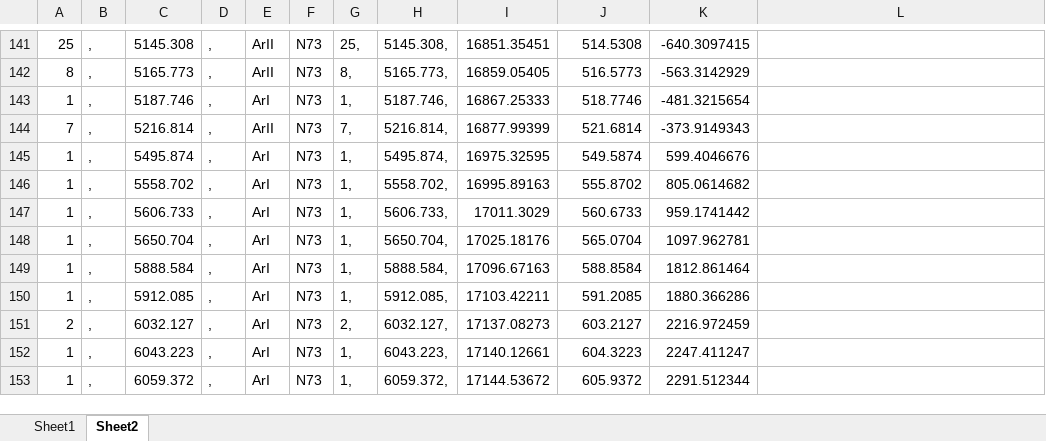
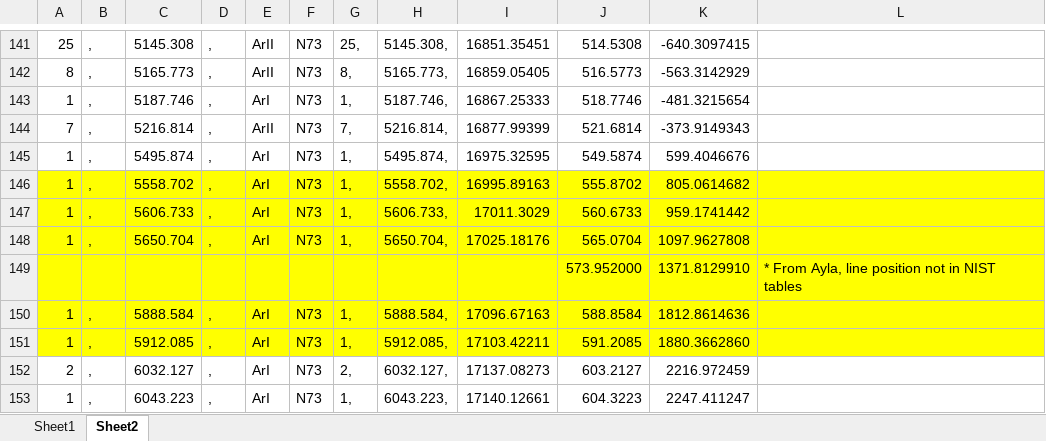
Before and after one commit to PennyWieser/DiadFit, an Excel workbook: Argon_lines.xlsx, sheet Sheet2, drawn as a sheet; only a part is shown, gaps mark what is left out; the shorter side is filled out with more unchanged rows; values as stored, in another font and other column widths than the file's, no borders; charts and pictures not drawn; addresses are those after the commit; the diff names each change by its address in the sheet, - before the commit and + after, or states it on an @@ line.

```diff
--- a/Argon_lines.xlsx (sheet Sheet2)
+++ b/Argon_lines.xlsx (sheet Sheet2)
-A146:L148 fill: none
+A146:L148 fill: #FFFF00
-K148: 1097.962781
+K148: 1097.9627808
+row 149:  |  |  |  |  |  |  |  |  | 573.952000 | 1371.8129910 | * From Ayla, line position not in NIST tables
-A150:L151 fill: none
+A150:L151 fill: #FFFF00
-K150: 1812.861464
+K150: 1812.8614636
-K151: 1880.366286
+K151: 1880.3662860
```
Also changed, not shown: formulas that keep their value, charts or pictures, 2 other files.
